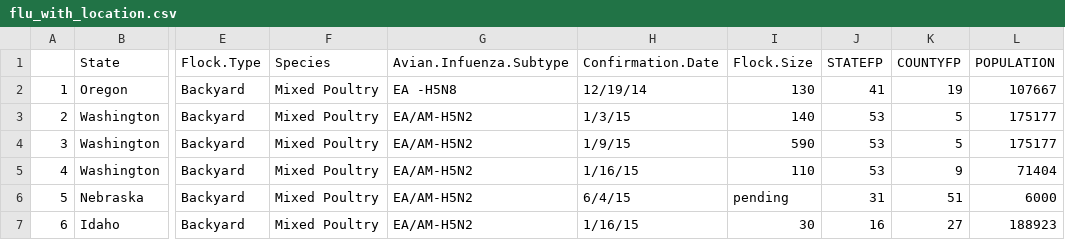
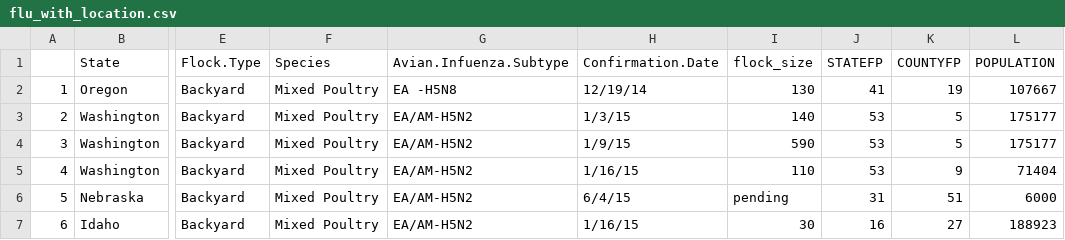
Before and after one commit to bbrotsos/farmer, a CSV file: flu_with_location.csv, drawn as a sheet; only a part is shown, gaps mark what is left out; the diff names each change by its address in the sheet, - before the commit and + after, or states it on an @@ line.

```diff
--- a/flu_with_location.csv
+++ b/flu_with_location.csv
-I1: Flock.Size
+I1: flock_size
```
Also changed, not shown: 4 other files.
